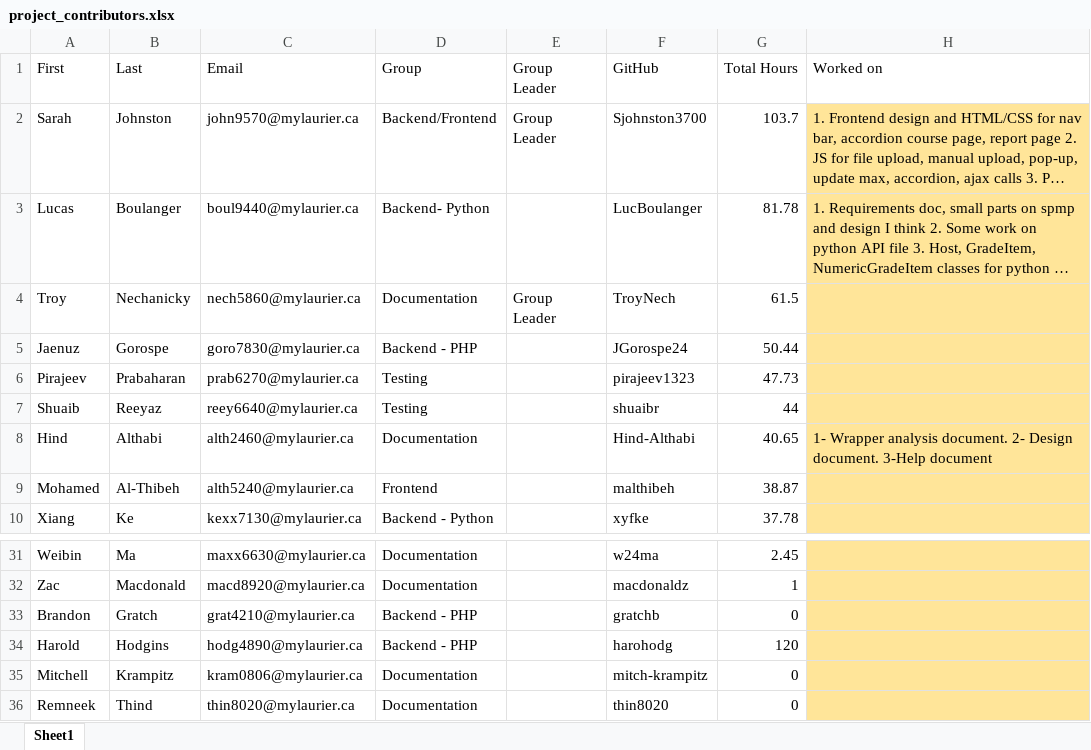
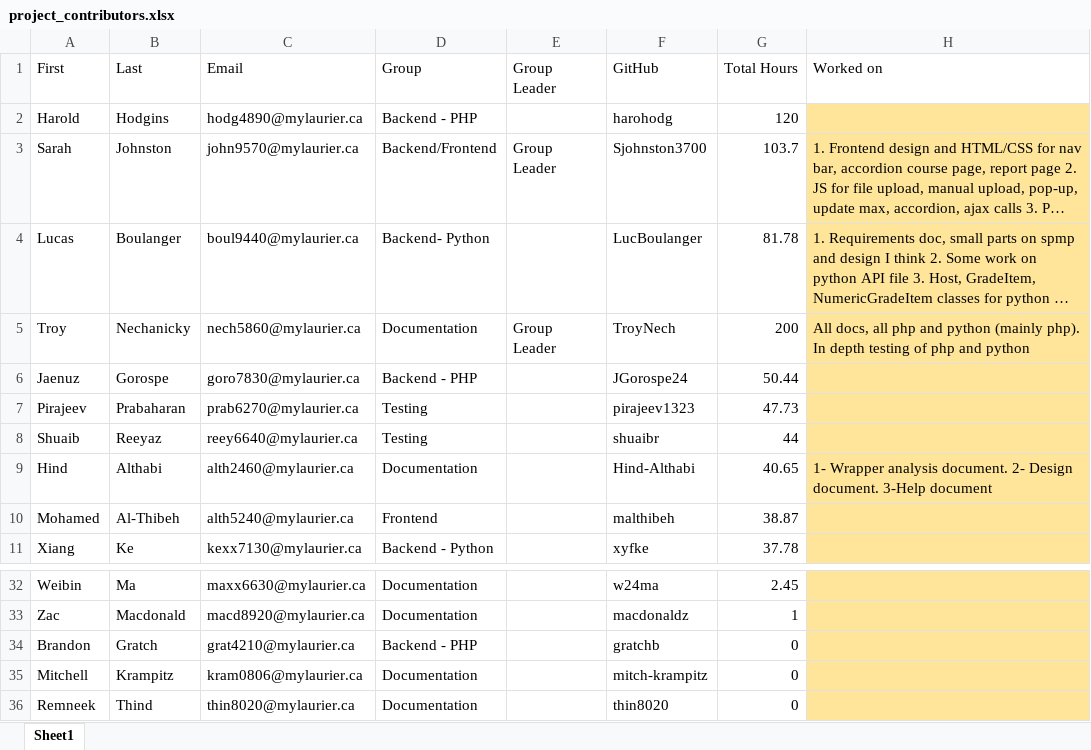
Before and after one commit to Sjohnston3700/CP317_MLS_Project, an Excel workbook: php/root/logs/hours/project_contributors.xlsx, sheet Sheet1, drawn as a sheet; only a part is shown, gaps mark what is left out; long unchanged cells end in …; values as stored, in another font and other column widths than the file's, no borders; table styles not drawn; addresses are those after the commit; the diff names each change by its address in the sheet, - before the commit and + after, or states it on an @@ line.

Commit message:
Organized root a little. Made Asana csv into xlsx for ones that I won't pull later. removed things that docs don't follow from documentation standards. added docs used for project tracking to logs. added testing log to logs. updated my entry in project_contributors.xlsx

```diff
--- a/php/root/logs/hours/project_contributors.xlsx (sheet Sheet1)
+++ b/php/root/logs/hours/project_contributors.xlsx (sheet Sheet1)
@@ row 34 moved to row 2: Harold @@
-G5: 61.5
+G5: 200
-H5: (empty)
+H5: All docs, all php and python (mainly php). In depth testing of php and python
```
Also changed, not shown: 25 other files.
